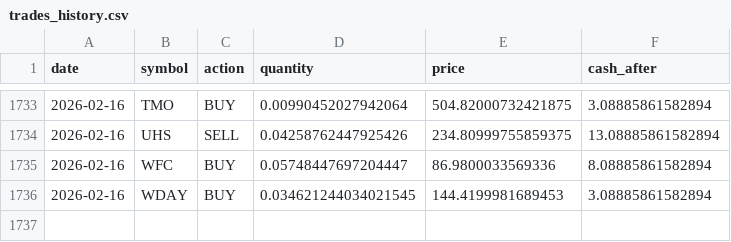
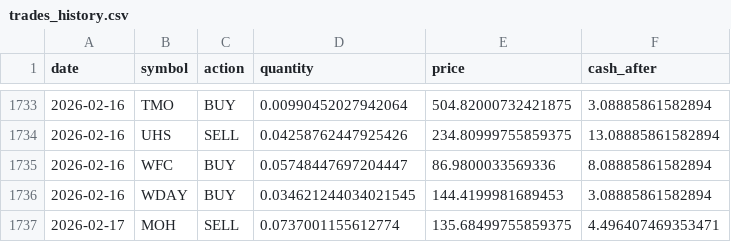
Before and after one commit to TechGroei/Test_Stock_Trading_Strategy, a CSV file: data/trades_history.csv, drawn as a sheet; only a part is shown, gaps mark what is left out; the diff names each change by its address in the sheet, - before the commit and + after, or states it on an @@ line.

Commit message:
Update portfolio, trades & performance [skip ci]

```diff
--- a/data/trades_history.csv
+++ b/data/trades_history.csv
+row 1737: 2026-02-17 | MOH | SELL | 0.0737001155612774 | 135.68499755859375 | 4.496407469353471
```
Also changed, not shown: data/portfolio.csv, 1 other file.
